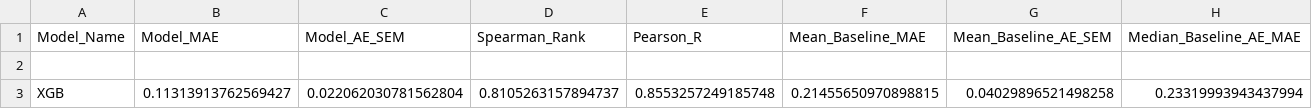
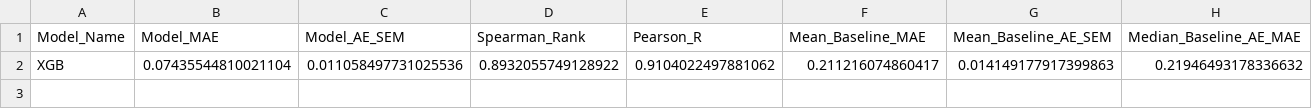
Before and after one commit to MaoResearchGroup/falcon-lnp-optimization, a CSV file: output/DOPE_5_component/on_target/XGB/Final_Evaluation_Metrics.csv, drawn as a sheet; only a part is shown; removed rows and columns are numbered as before the commit, all else as after; rows hold the shown columns only; the diff names each change by its address in the sheet, - before the commit and + after, or states it on an @@ line.

```diff
--- a/output/DOPE_5_component/on_target/XGB/Final_Evaluation_Metrics.csv
+++ b/output/DOPE_5_component/on_target/XGB/Final_Evaluation_Metrics.csv
-row 2: (empty)
+row 2: XGB | 0.07435544810021104 | 0.011058497731025536 | 0.8932055749128922 | 0.9104022497881062 | 0.211216074860417 | 0.014149177917399863 | 0.21946493178336632
-row 3: XGB | 0.11313913762569427 | 0.022062030781562804 | 0.8105263157894737 | 0.8553257249185748 | 0.21455650970898815 | 0.04029896521498258 | 0.23319993943437994
```
Also changed, not shown: output/DOPE_5_component/on_target/XGB/HP_Tuning_Results.csv, output/DOPE_5_component/on_target/learning_curve/XGB_on_target_training_results.csv, 6 other files.
